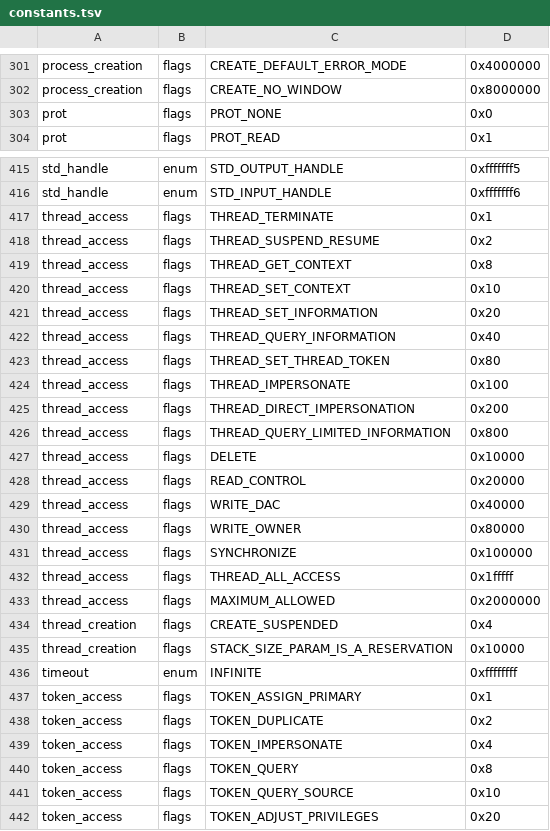
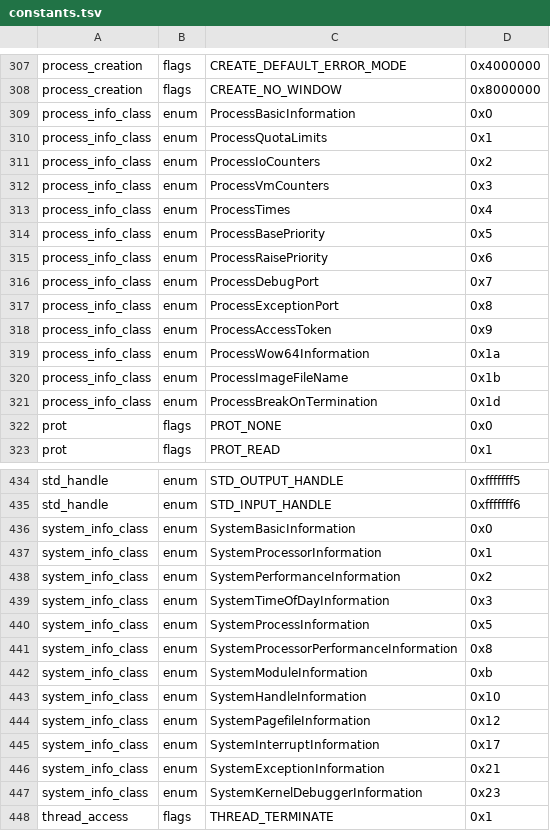
Before and after one commit to imjustprism/borer, a TSV file: crates/borer-engine/src/analysis/constants.tsv, drawn as a sheet; only a part is shown, gaps mark what is left out; the shorter side is filled out with more unchanged rows; the diff covers the shown part only.

```diff
--- a/crates/borer-engine/src/analysis/constants.tsv
+++ b/crates/borer-engine/src/analysis/constants.tsv
@@ -302,2 +308,15 @@ process_creation	flags	CREATE_DEFAULT_ERROR_MODE	0x4000000
 process_creation	flags	CREATE_NO_WINDOW	0x8000000
+process_info_class	enum	ProcessBasicInformation	0x0
+process_info_class	enum	ProcessQuotaLimits	0x1
+process_info_class	enum	ProcessIoCounters	0x2
+process_info_class	enum	ProcessVmCounters	0x3
+process_info_class	enum	ProcessTimes	0x4
+process_info_class	enum	ProcessBasePriority	0x5
+process_info_class	enum	ProcessRaisePriority	0x6
+process_info_class	enum	ProcessDebugPort	0x7
+process_info_class	enum	ProcessExceptionPort	0x8
+process_info_class	enum	ProcessAccessToken	0x9
+process_info_class	enum	ProcessWow64Information	0x1a
+process_info_class	enum	ProcessImageFileName	0x1b
+process_info_class	enum	ProcessBreakOnTermination	0x1d
 prot	flags	PROT_NONE	0x0
@@ -416,2 +435,14 @@ std_handle	enum	STD_OUTPUT_HANDLE	0xfffffff5
 std_handle	enum	STD_INPUT_HANDLE	0xfffffff6
+system_info_class	enum	SystemBasicInformation	0x0
+system_info_class	enum	SystemProcessorInformation	0x1
+system_info_class	enum	SystemPerformanceInformation	0x2
+system_info_class	enum	SystemTimeOfDayInformation	0x3
+system_info_class	enum	SystemProcessInformation	0x5
+system_info_class	enum	SystemProcessorPerformanceInformation	0x8
+system_info_class	enum	SystemModuleInformation	0xb
+system_info_class	enum	SystemHandleInformation	0x10
+system_info_class	enum	SystemPagefileInformation	0x12
+system_info_class	enum	SystemInterruptInformation	0x17
+system_info_class	enum	SystemExceptionInformation	0x21
+system_info_class	enum	SystemKernelDebuggerInformation	0x23
 thread_access	flags	THREAD_TERMINATE	0x1
```
Also changed, not shown: 6 added rows elsewhere in this file, crates/borer-engine/src/analysis/ctypes.tsv, crates/borer-engine/src/analysis/typelib.tsv, 1 other file.
